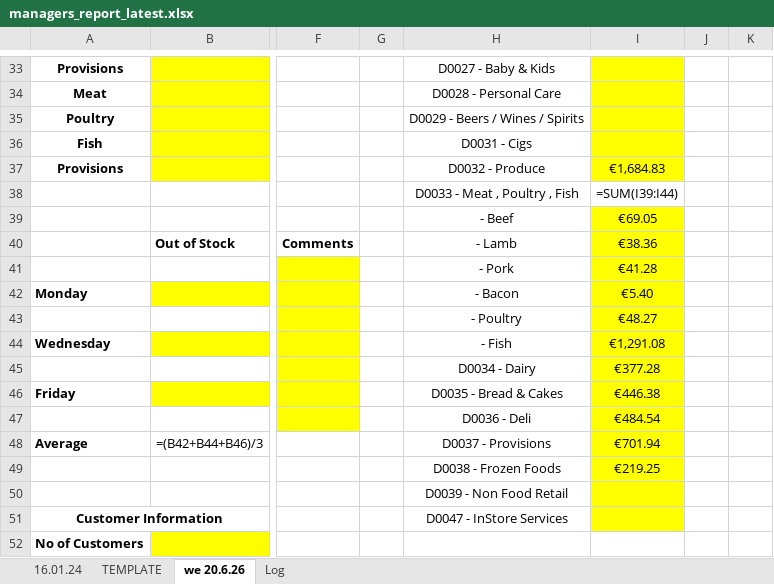
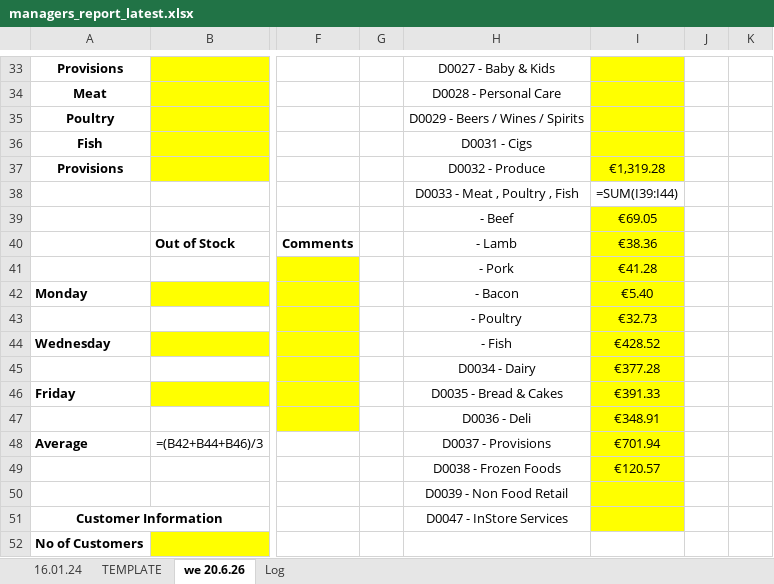
Before and after one commit to aarondoyle2026/aarondoyle2026.github.io, an Excel workbook: data/managers_report_latest.xlsx, sheet we 20.6.26, drawn as a sheet; only a part is shown, gaps mark what is left out; values as stored, in another font and other column widths than the file's, no borders; formulas without a stored value are shown as written; the diff names each change by its address in the sheet, - before the commit and + after, or states it on an @@ line.

```diff
--- a/data/managers_report_latest.xlsx (sheet we 20.6.26)
+++ b/data/managers_report_latest.xlsx (sheet we 20.6.26)
-I37: €1,684.83
+I37: €1,319.28
-I43: €48.27
+I43: €32.73
-I44: €1,291.08
+I44: €428.52
-I46: €446.38
+I46: €391.33
-I47: €484.54
+I47: €348.91
-I49: €219.25
+I49: €120.57
```
Also changed, not shown: sheet Log.
